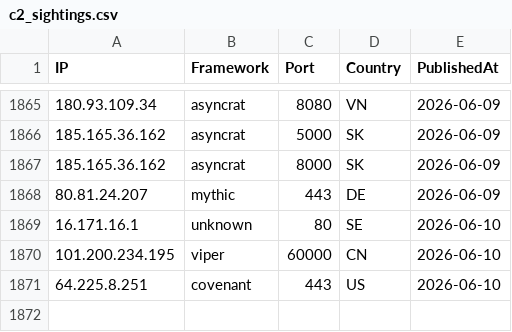
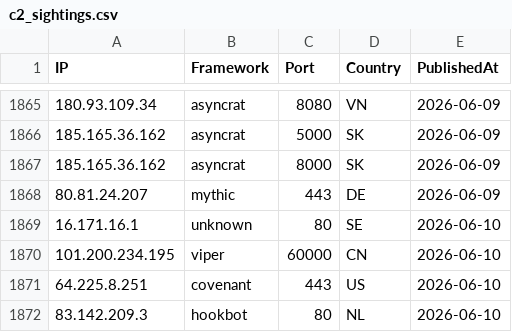
Before and after one commit to newtonpaul-hunting/c2-iocs, a CSV file: c2_sightings.csv, drawn as a sheet; only a part is shown, gaps mark what is left out.

Commit message:
add 83.142.209.3 (hookbot)

```diff
--- a/c2_sightings.csv
+++ b/c2_sightings.csv
@@ -1871 +1871,2 @@ IP,Framework,Port,Country,PublishedAt
 64.225.8.251,covenant,443,US,2026-06-10
+83.142.209.3,hookbot,80,NL,2026-06-10
```
